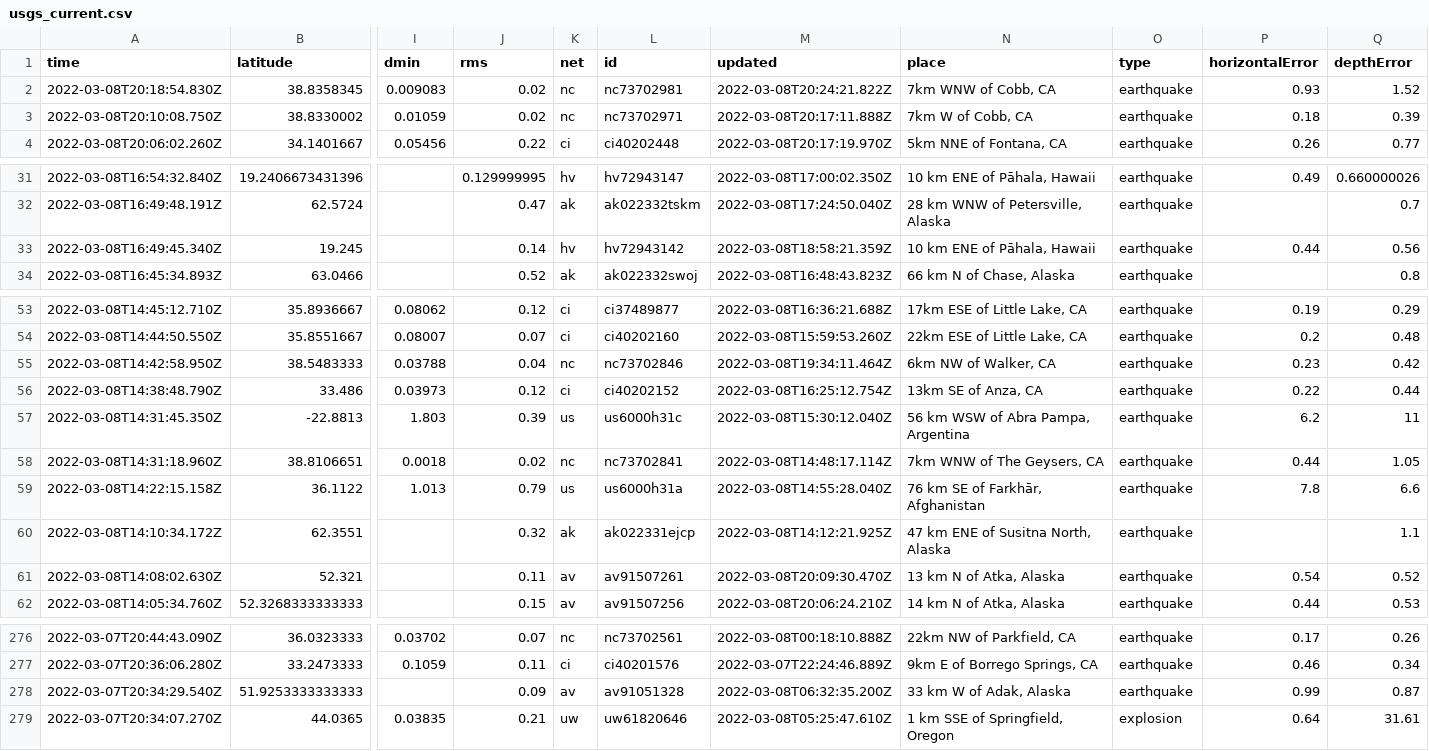
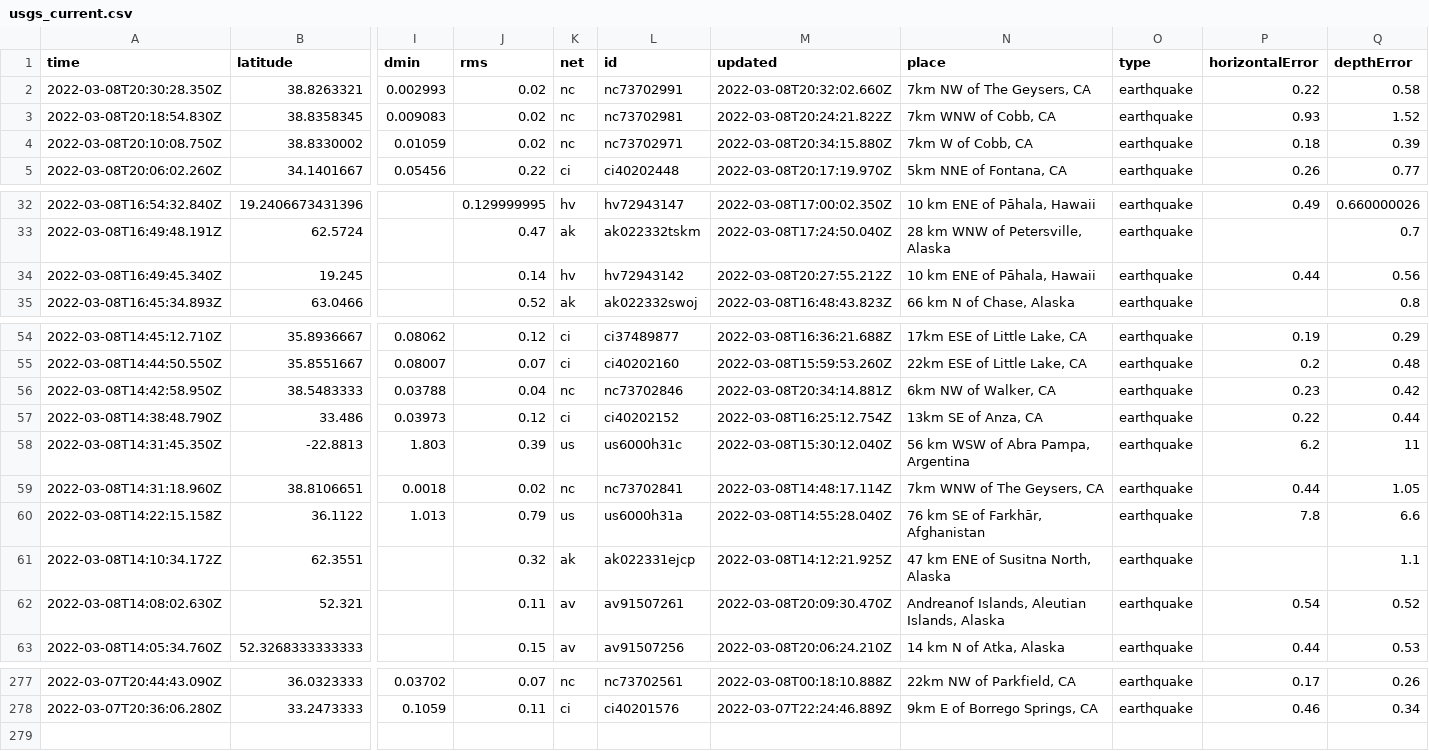
Before and after one commit to clayton-aldern/nicar-ghactions, a CSV file: usgs_current.csv, drawn as a sheet; only a part is shown, gaps mark what is left out; removed rows and columns are numbered as before the commit, all else as after; rows hold the shown columns only; the diff names each change by its address in the sheet, - before the commit and + after, or states it on an @@ line.

```diff
--- a/usgs_current.csv
+++ b/usgs_current.csv
+row 2: 2022-03-08T20:30:28.350Z | 38.8263321 | 0.002993 | 0.02 | nc | nc73702991 | 2022-03-08T20:32:02.660Z | 7km NW of The Geysers, CA | earthquake | 0.22 | 0.58
-M4 (updated): 2022-03-08T20:17:11.888Z
+M4 (updated): 2022-03-08T20:34:15.880Z
-M34 (updated): 2022-03-08T18:58:21.359Z
+M34 (updated): 2022-03-08T20:27:55.212Z
-M56 (updated): 2022-03-08T19:34:11.464Z
+M56 (updated): 2022-03-08T20:34:14.881Z
-N62 (place): 13 km N of Atka, Alaska
+N62 (place): Andreanof Islands, Aleutian Islands, Alaska
-row 278: 2022-03-07T20:34:29.540Z | 51.9253333333333 |  | 0.09 | av | av91051328 | 2022-03-08T06:32:35.200Z | 33 km W of Adak, Alaska | earthquake | 0.99 | 0.87
-row 279: 2022-03-07T20:34:07.270Z | 44.0365 | 0.03835 | 0.21 | uw | uw61820646 | 2022-03-08T05:25:47.610Z | 1 km SSE of Springfield, Oregon | explosion | 0.64 | 31.61
```
Also changed, not shown: usgs_main.csv.
